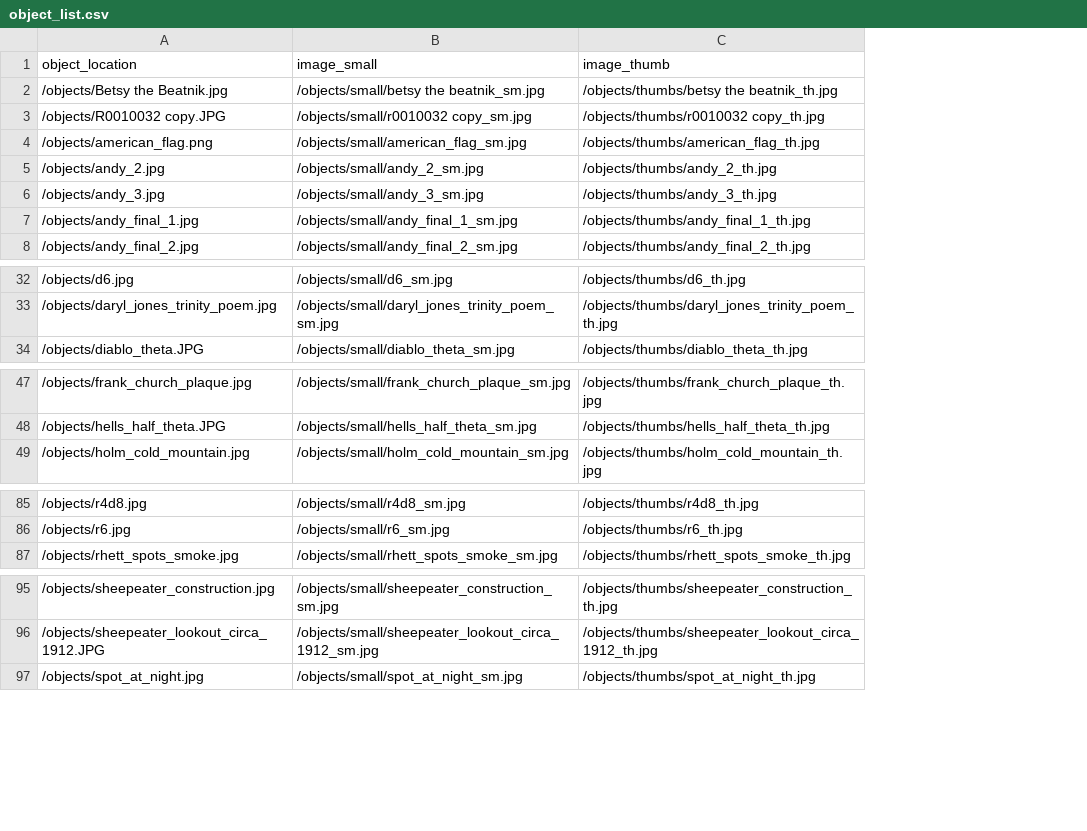
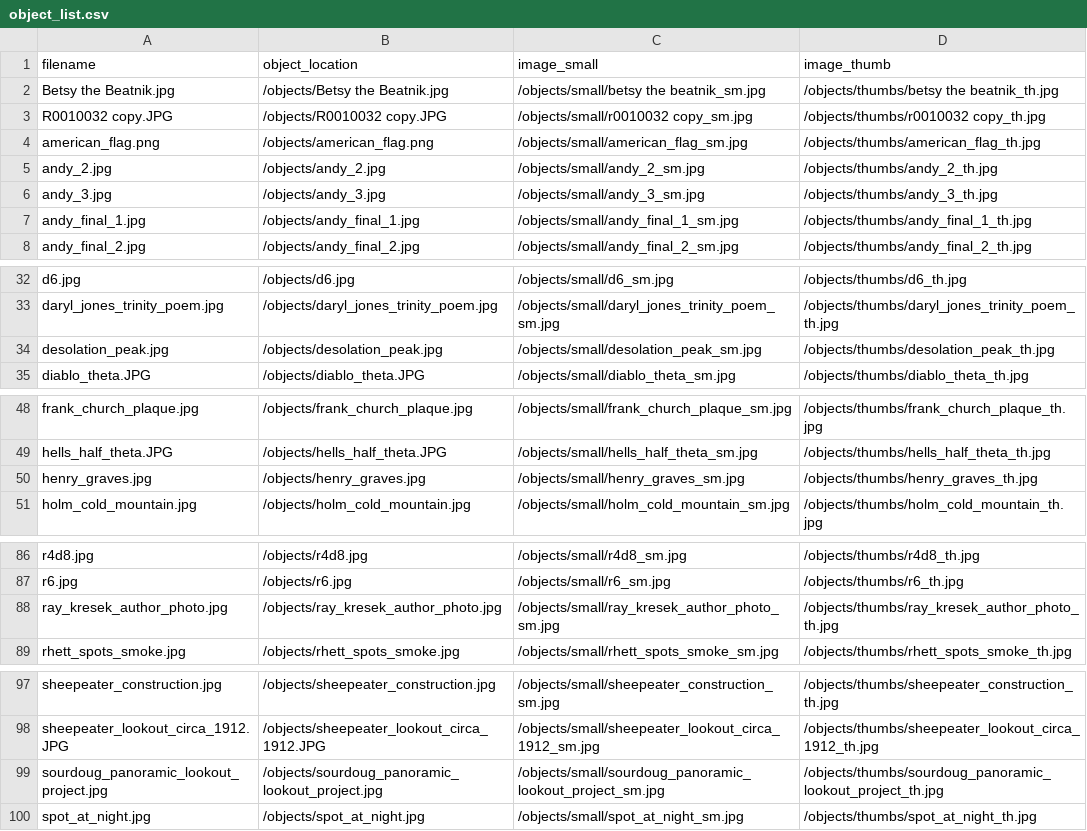
Before and after one commit to thecdil/keepingwatch, a CSV file: objects/object_list.csv, drawn as a sheet; only a part is shown, gaps mark what is left out; the diff covers the shown part only; the diff names each change by its address in the sheet, - before the commit and + after, or states it on an @@ line.

```diff
--- a/objects/object_list.csv
+++ b/objects/object_list.csv
+column A (filename), rows 2-8: Betsy the Beatnik.jpg | R0010032 copy.JPG | american_flag.png | andy_2.jpg | andy_3.jpg | andy_final_1.jpg | andy_final_2.jpg; rows 32-33: d6.jpg | daryl_jones_trinity_poem.jpg; row 35: diablo_theta.JPG; rows 48-49: frank_church_plaque.jpg | hells_half_theta.JPG; row 51: holm_cold_mountain.jpg; rows 86-87: r4d8.jpg | r6.jpg; row 89: rhett_spots_smoke.jpg; rows 97-98: sheepeater_construction.jpg | sheepeater_lookout_circa_1912.JPG; row 100: spot_at_night.jpg
+row 34: desolation_peak.jpg | /objects/desolation_peak.jpg | /objects/small/desolation_peak_sm.jpg | /objects/thumbs/desolation_peak_th.jpg
+row 50: henry_graves.jpg | /objects/henry_graves.jpg | /objects/small/henry_graves_sm.jpg | /objects/thumbs/henry_graves_th.jpg
+row 88: ray_kresek_author_photo.jpg | /objects/ray_kresek_author_photo.jpg | /objects/small/ray_kresek_author_photo_sm.jpg | /objects/thumbs/ray_kresek_author_photo_th.jpg
+row 99: sourdoug_panoramic_lookout_project.jpg | /objects/sourdoug_panoramic_lookout_project.jpg | /objects/small/sourdoug_panoramic_lookout_project_sm.jpg | /objects/thumbs/sourdoug_panoramic_lookout_project_th.jpg
```
Also changed, not shown: 1 removed row elsewhere in this file, _data/excerpts.csv, 13 other files.
